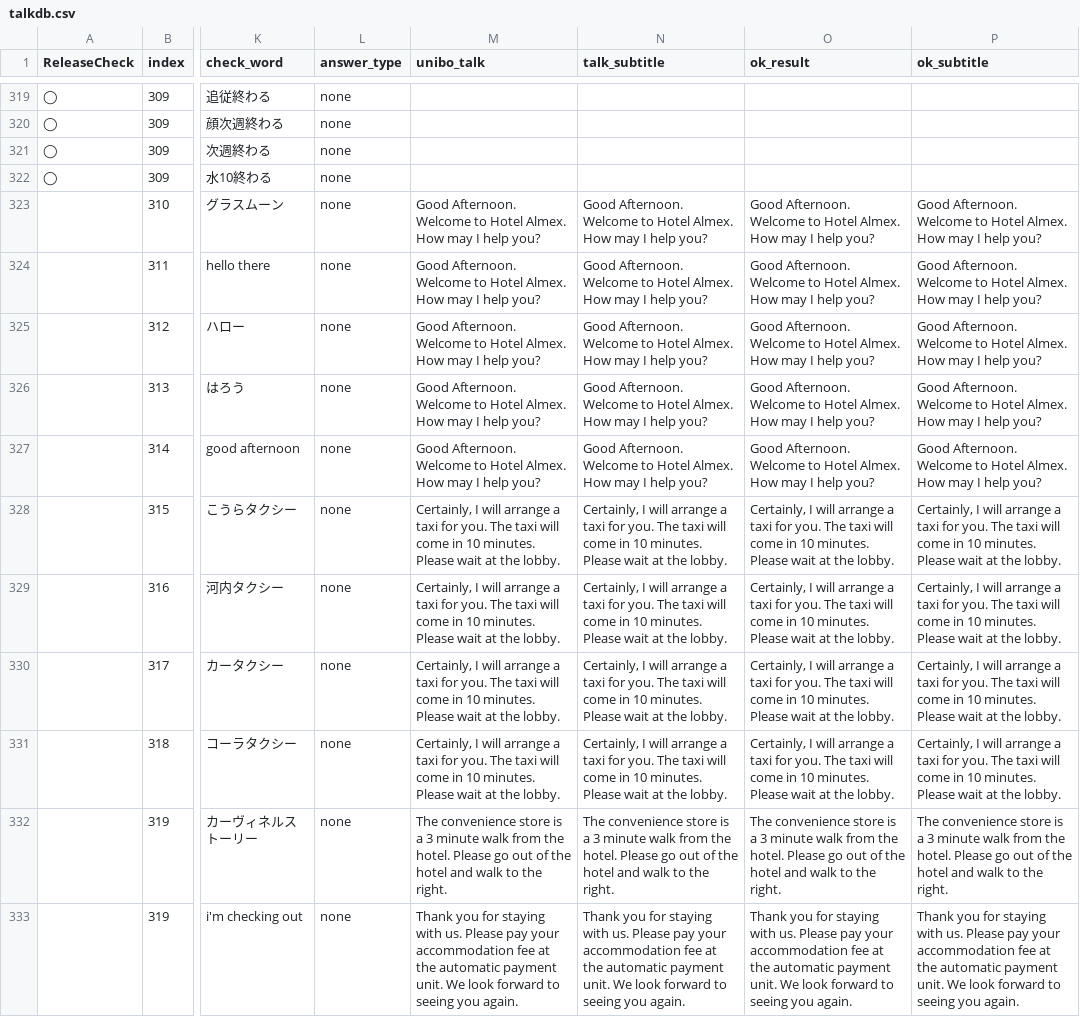
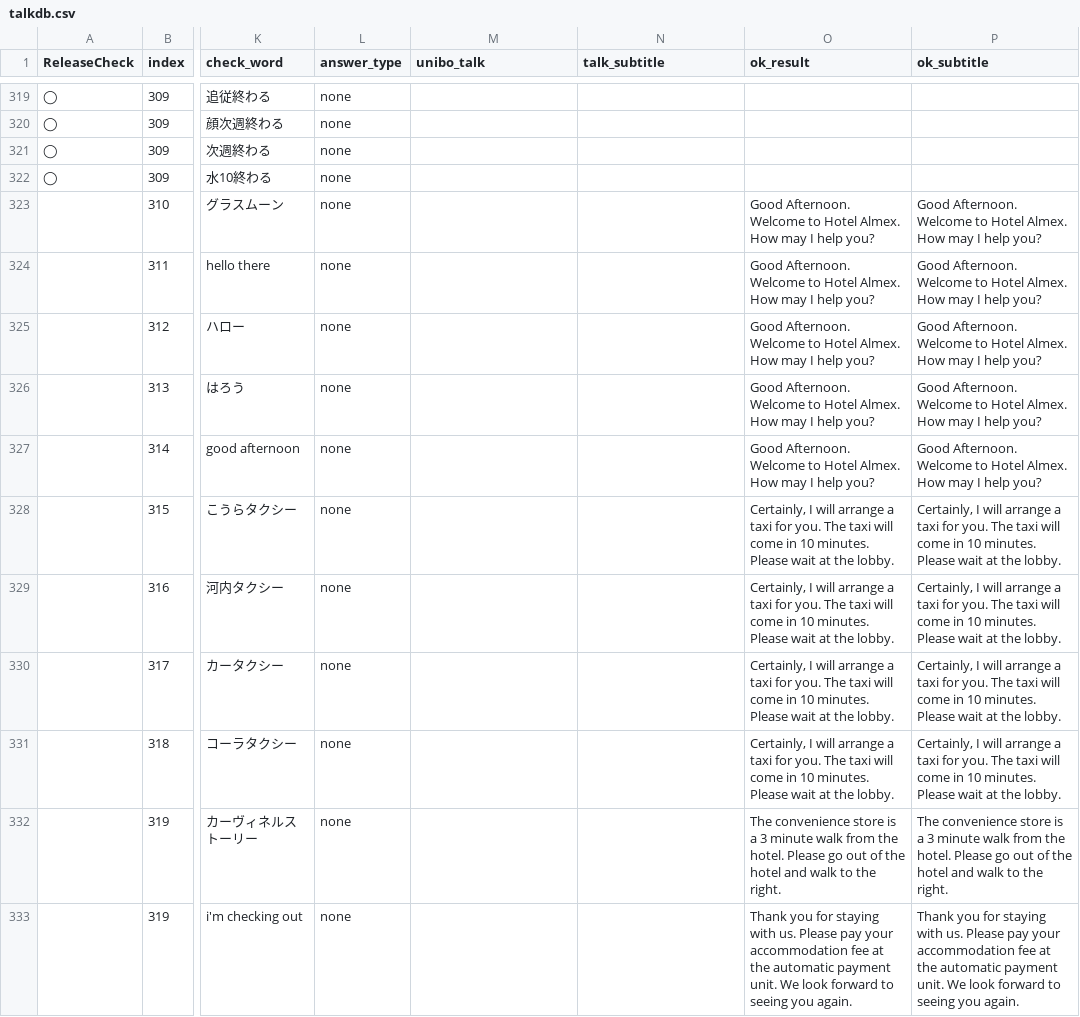
Before and after one commit to uniroboto/unibo_sugi, a CSV file: Download/db/talkdb.csv, drawn as a sheet; only a part is shown, gaps mark what is left out; the diff names each change by its address in the sheet, - before the commit and + after, or states it on an @@ line.

Commit message:
fifth

```diff
--- a/Download/db/talkdb.csv
+++ b/Download/db/talkdb.csv
-M323:M327 (unibo_talk): Good Afternoon. Welcome to Hotel Almex. How may I help you?
+M323:M327 (unibo_talk): (empty)
-N323:N327 (talk_subtitle): Good Afternoon. Welcome to Hotel Almex. How may I help you?
+N323:N327 (talk_subtitle): (empty)
-M328:M331 (unibo_talk): Certainly, I will arrange a taxi for you. The taxi will come in 10 minutes. Please wait at the lobby.
+M328:M331 (unibo_talk): (empty)
-N328:N331 (talk_subtitle): Certainly, I will arrange a taxi for you. The taxi will come in 10 minutes. Please wait at the lobby.
+N328:N331 (talk_subtitle): (empty)
-M332 (unibo_talk): The convenience store is a 3 minute walk from the hotel. Please go out of the hotel and walk to the right.
+M332 (unibo_talk): (empty)
-N332 (talk_subtitle): The convenience store is a 3 minute walk from the hotel. Please go out of the hotel and walk to the right.
+N332 (talk_subtitle): (empty)
-M333 (unibo_talk): Thank you for staying with us. Please pay your accommodation fee at the automatic payment unit. We look forward to seeing you again.
+M333 (unibo_talk): (empty)
-N333 (talk_subtitle): Thank you for staying with us. Please pay your accommodation fee at the automatic payment unit. We look forward to seeing you again.
+N333 (talk_subtitle): (empty)
```
